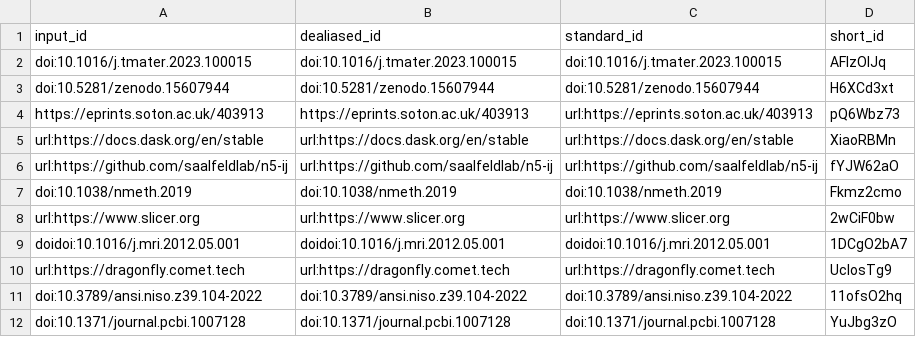
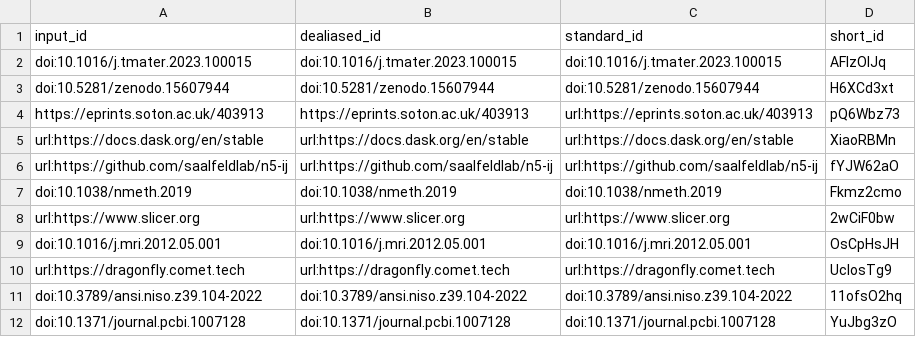
Before and after one commit to habi/InMiceMethodPaper, a TSV file: citations.tsv, drawn as a sheet.

Commit message:
Fix typo in citation [ci skip]
This build is based on
https://github.com/habi/InMiceMethodPaper/commit/b975601c8df559e7fd3b1d07f76a1be2389c67a3.

This commit was created by the following CI build and job:
https://github.com/habi/InMiceMethodPaper/commit/b975601c8df559e7fd3b1d07f76a1be2389c67a3/checks
https://github.com/habi/InMiceMethodPaper/actions/runs/18948247139

```diff
--- a/citations.tsv
+++ b/citations.tsv
@@ -8,3 +8,3 @@ doi:10.1038/nmeth.2019	doi:10.1038/nmeth.2019	doi:10.1038/nmeth.2019	Fkmz2cmo
 url:https://www.slicer.org	url:https://www.slicer.org	url:https://www.slicer.org	2wCiF0bw
-doidoi:10.1016/j.mri.2012.05.001	doidoi:10.1016/j.mri.2012.05.001	doidoi:10.1016/j.mri.2012.05.001	1DCgO2bA7
+doi:10.1016/j.mri.2012.05.001	doi:10.1016/j.mri.2012.05.001	doi:10.1016/j.mri.2012.05.001	OsCpHsJH
 url:https://dragonfly.comet.tech	url:https://dragonfly.comet.tech	url:https://dragonfly.comet.tech	UclosTg9
```
Also changed, not shown: 5 other files.
